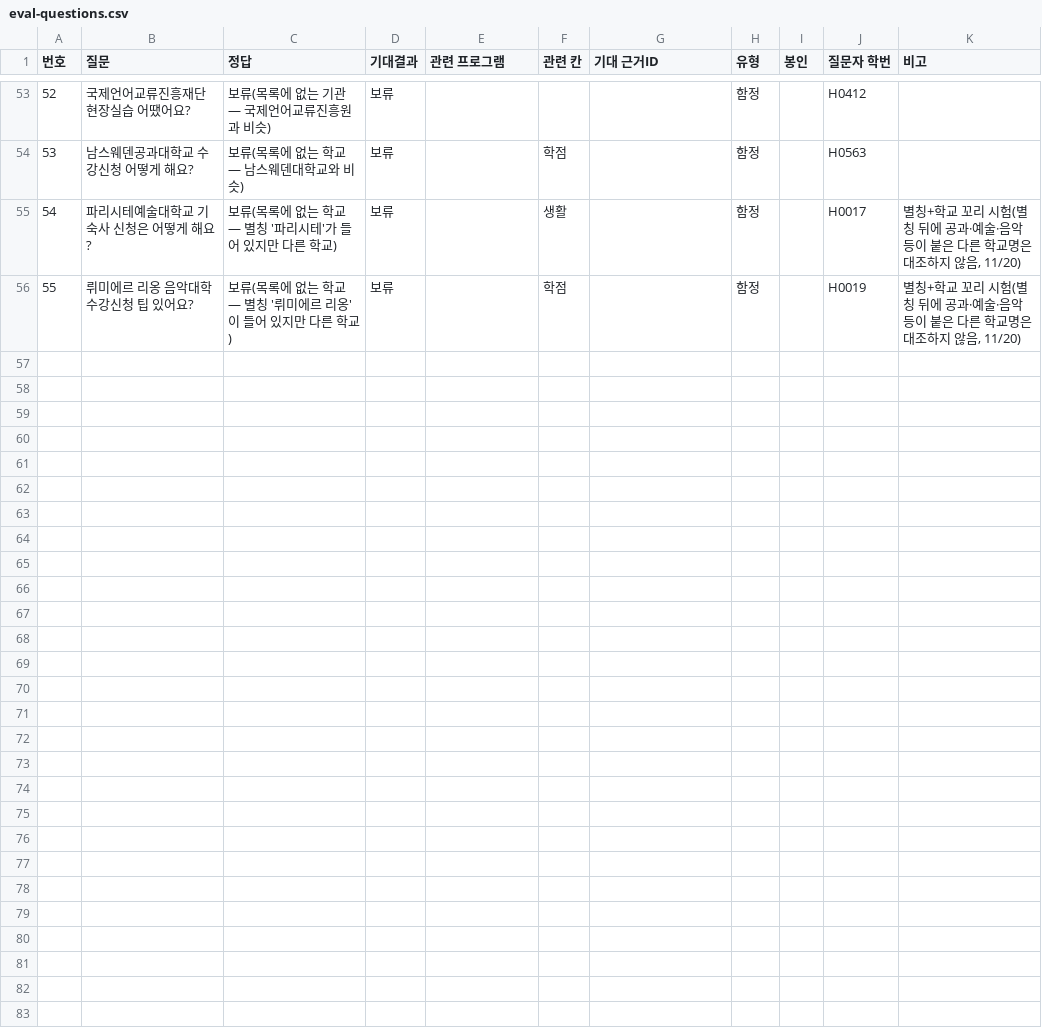
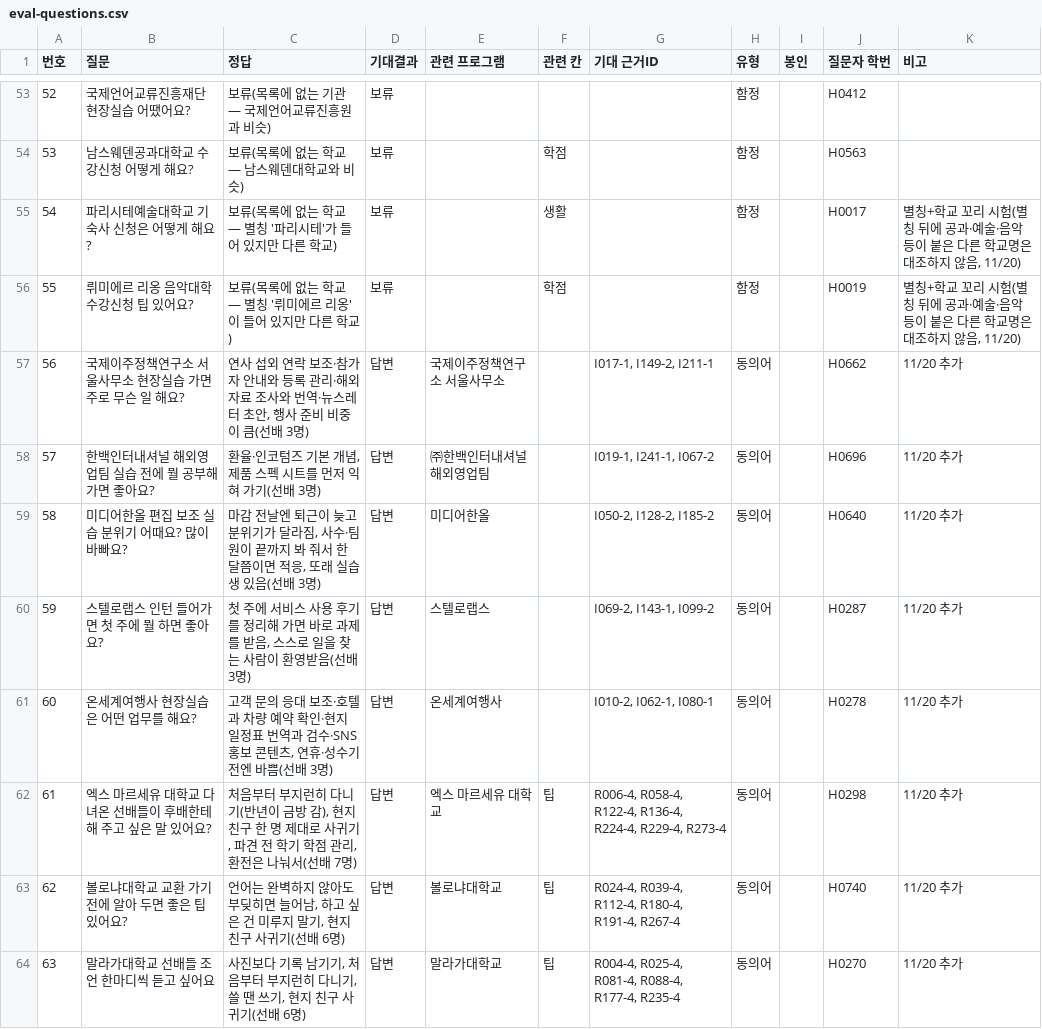
Before and after one commit to hufsiei/VCC, a CSV file: data/eval-questions.csv, drawn as a sheet; only a part is shown, gaps mark what is left out; the diff covers the shown part only; the diff names each change by its address in the sheet, - before the commit and + after, or states it on an @@ line.

```diff
--- a/data/eval-questions.csv
+++ b/data/eval-questions.csv
+row 57: 56 | 국제이주정책연구소 서울사무소 현장실습 가면 주로 무슨 일 해요? | 연사 섭외 연락 보조·참가자 안내와 등록 관리·해외 자료 조사와 번역·뉴스레터 초안, 행사 준비 비중이 큼(선배 3명) | 답변 | 국제이주정책연구소 서울사무소 |  | I017-1, I149-2, I211-1 | 동의어 |  | H0662 | 11/20 추가
+row 58: 57 | 한백인터내셔널 해외영업팀 실습 전에 뭘 공부해 가면 좋아요? | 환율·인코텀즈 기본 개념, 제품 스펙 시트를 먼저 익혀 가기(선배 3명) | 답변 | ㈜한백인터내셔널 해외영업팀 |  | I019-1, I241-1, I067-2 | 동의어 |  | H0696 | 11/20 추가
+row 59: 58 | 미디어한올 편집 보조 실습 분위기 어때요? 많이 바빠요? | 마감 전날엔 퇴근이 늦고 분위기가 달라짐, 사수·팀원이 끝까지 봐 줘서 한 달쯤이면 적응, 또래 실습생 있음(선배 3명) | 답변 | 미디어한올 |  | I050-2, I128-2, I185-2 | 동의어 |  | H0640 | 11/20 추가
+row 60: 59 | 스텔로랩스 인턴 들어가면 첫 주에 뭘 하면 좋아요? | 첫 주에 서비스 사용 후기를 정리해 가면 바로 과제를 받음, 스스로 일을 찾는 사람이 환영받음(선배 3명) | 답변 | 스텔로랩스 |  | I069-2, I143-1, I099-2 | 동의어 |  | H0287 | 11/20 추가
+row 61: 60 | 온세계여행사 현장실습은 어떤 업무를 해요? | 고객 문의 응대 보조·호텔과 차량 예약 확인·현지 일정표 번역과 검수·SNS 홍보 콘텐츠, 연휴·성수기 전엔 바쁨(선배 3명) | 답변 | 온세계여행사 |  | I010-2, I062-1, I080-1 | 동의어 |  | H0278 | 11/20 추가
+row 62: 61 | 엑스 마르세유 대학교 다녀온 선배들이 후배한테 해 주고 싶은 말 있어요? | 처음부터 부지런히 다니기(반년이 금방 감), 현지 친구 한 명 제대로 사귀기, 파견 전 학기 학점 관리, 환전은 나눠서(선배 7명) | 답변 | 엑스 마르세유 대학교 | 팁 | R006-4, R058-4, R122-4, R136-4, R224-4, R229-4, R273-4 | 동의어 |  | H0298 | 11/20 추가
+row 63: 62 | 볼로냐대학교 교환 가기 전에 알아 두면 좋은 팁 있어요? | 언어는 완벽하지 않아도 부딪히면 늘어남, 하고 싶은 건 미루지 말기, 현지 친구 사귀기(선배 6명) | 답변 | 볼로냐대학교 | 팁 | R024-4, R039-4, R112-4, R180-4, R191-4, R267-4 | 동의어 |  | H0740 | 11/20 추가
+row 64: 63 | 말라가대학교 선배들 조언 한마디씩 듣고 싶어요 | 사진보다 기록 남기기, 처음부터 부지런히 다니기, 쓸 땐 쓰기, 현지 친구 사귀기(선배 6명) | 답변 | 말라가대학교 | 팁 | R004-4, R025-4, R081-4, R088-4, R177-4, R235-4 | 동의어 |  | H0270 | 11/20 추가
```
Also changed, not shown: 7 added rows elsewhere in this file, 2 other files.
